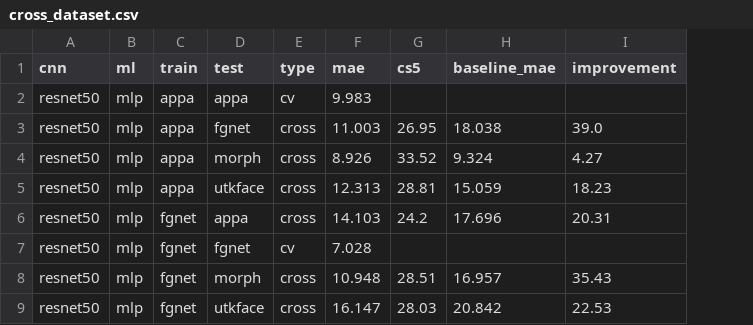
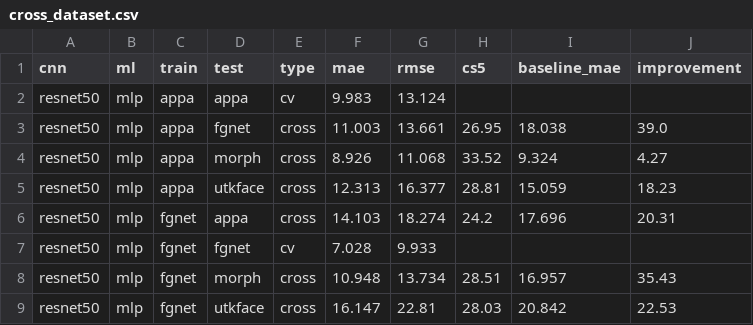
Before and after one commit to ZoranaKostic9/Age-estimation-model, a CSV file: results/cross_dataset.csv, drawn as a sheet; only a part is shown; the diff names each change by its address in the sheet, - before the commit and + after, or states it on an @@ line.

Commit message:
RMSE kao dodatna metrika u evaluaciji, treniranju i graficima

```diff
--- a/results/cross_dataset.csv
+++ b/results/cross_dataset.csv
+column G (rmse), rows 2-9: 13.124 | 13.661 | 11.068 | 16.377 | 18.274 | 9.933 | 13.734 | 22.81
```
Also changed, not shown: 20 other files.
